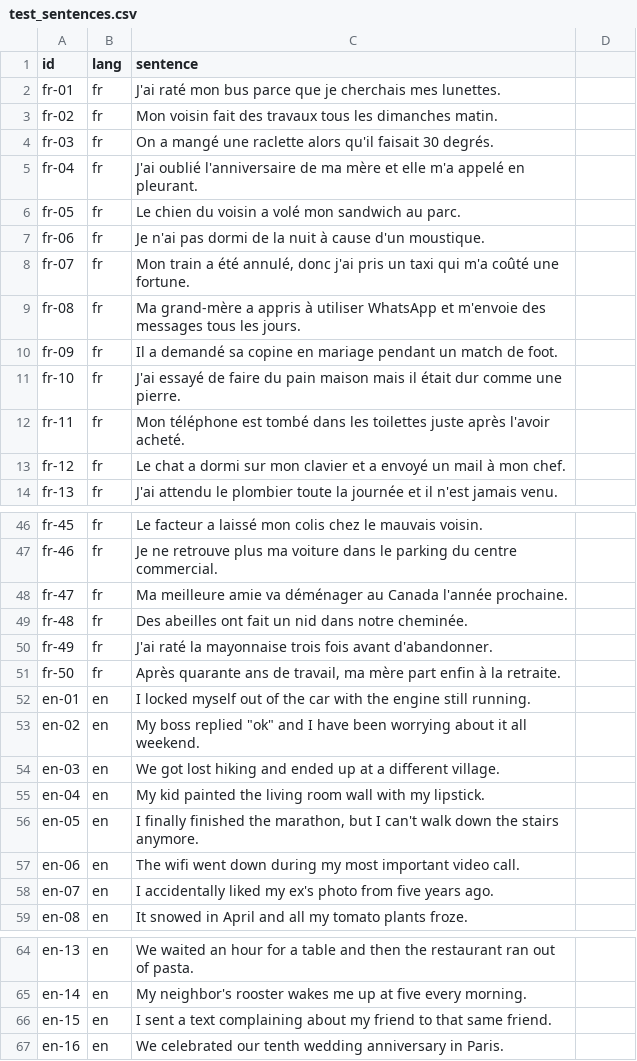
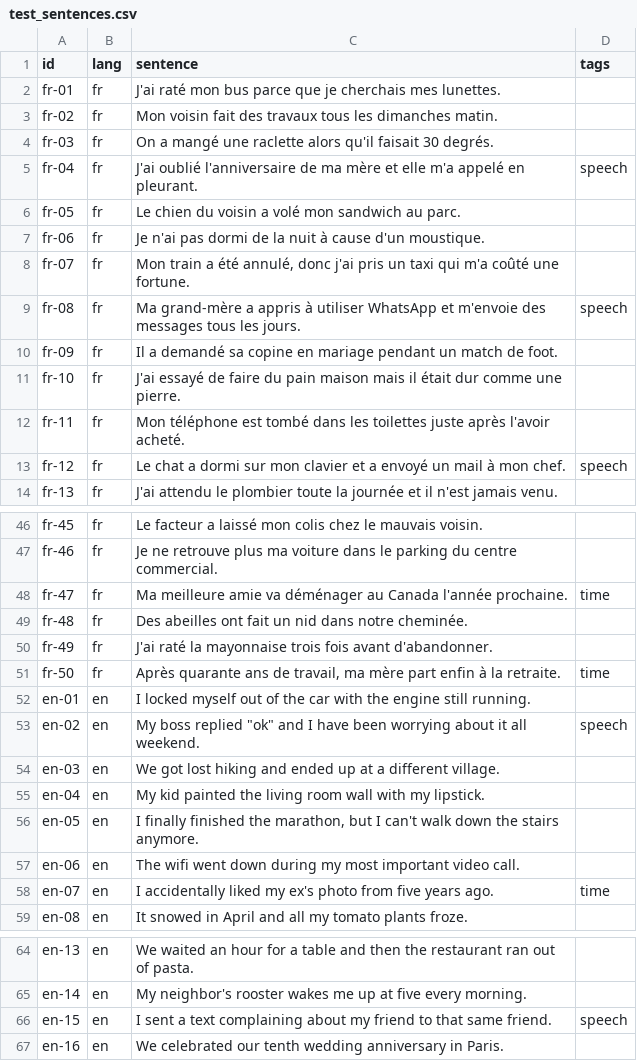
Before and after one commit to eskombro/emogist, a CSV file: data/test_sentences.csv, drawn as a sheet; only a part is shown, gaps mark what is left out; the diff covers the shown part only.

```diff
--- a/data/test_sentences.csv
+++ b/data/test_sentences.csv
@@ -1 +1 @@
-id,lang,sentence
+id,lang,sentence,tags
@@ -5 +5 @@ fr-03,fr,On a mangé une raclette alors qu'il faisait 30 degrés.
-fr-04,fr,J'ai oublié l'anniversaire de ma mère et elle m'a appelé en pleurant.
+fr-04,fr,J'ai oublié l'anniversaire de ma mère et elle m'a appelé en pleurant.,speech
@@ -9 +9 @@ fr-07,fr,"Mon train a été annulé, donc j'ai pris un taxi qui m'a coûté une
-fr-08,fr,Ma grand-mère a appris à utiliser WhatsApp et m'envoie des messages tous les jours.
+fr-08,fr,Ma grand-mère a appris à utiliser WhatsApp et m'envoie des messages tous les jours.,speech
@@ -13 +13 @@ fr-11,fr,Mon téléphone est tombé dans les toilettes juste après l'avoir ache
-fr-12,fr,Le chat a dormi sur mon clavier et a envoyé un mail à mon chef.
+fr-12,fr,Le chat a dormi sur mon clavier et a envoyé un mail à mon chef.,speech
@@ -48 +48 @@ fr-46,fr,Je ne retrouve plus ma voiture dans le parking du centre commercial.
-fr-47,fr,Ma meilleure amie va déménager au Canada l'année prochaine.
+fr-47,fr,Ma meilleure amie va déménager au Canada l'année prochaine.,time
@@ -51 +51 @@ fr-49,fr,J'ai raté la mayonnaise trois fois avant d'abandonner.
-fr-50,fr,"Après quarante ans de travail, ma mère part enfin à la retraite."
+fr-50,fr,"Après quarante ans de travail, ma mère part enfin à la retraite.",time
@@ -53 +53 @@ en-01,en,I locked myself out of the car with the engine still running.
-en-02,en,"My boss replied ""ok"" and I have been worrying about it all weekend."
+en-02,en,"My boss replied ""ok"" and I have been worrying about it all weekend.",speech
@@ -58 +58 @@ en-06,en,The wifi went down during my most important video call.
-en-07,en,I accidentally liked my ex's photo from five years ago.
+en-07,en,I accidentally liked my ex's photo from five years ago.,time
@@ -66 +66 @@ en-14,en,My neighbor's rooster wakes me up at five every morning.
-en-15,en,I sent a text complaining about my friend to that same friend.
+en-15,en,I sent a text complaining about my friend to that same friend.,speech
```
Also changed, not shown: 6 edited cells elsewhere in this file, 14 other files.
